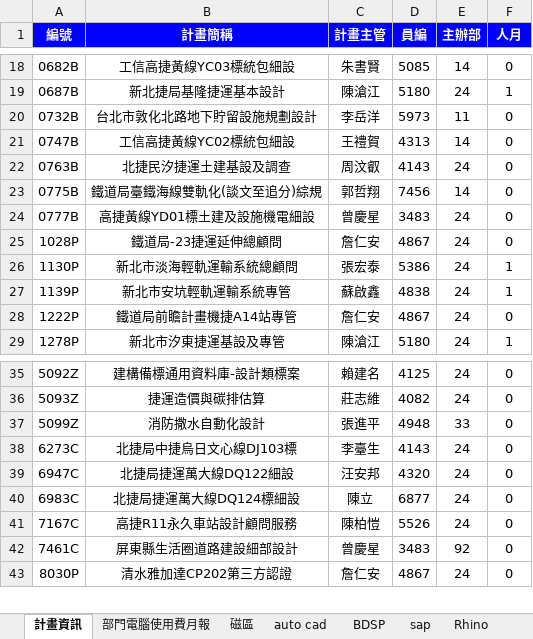
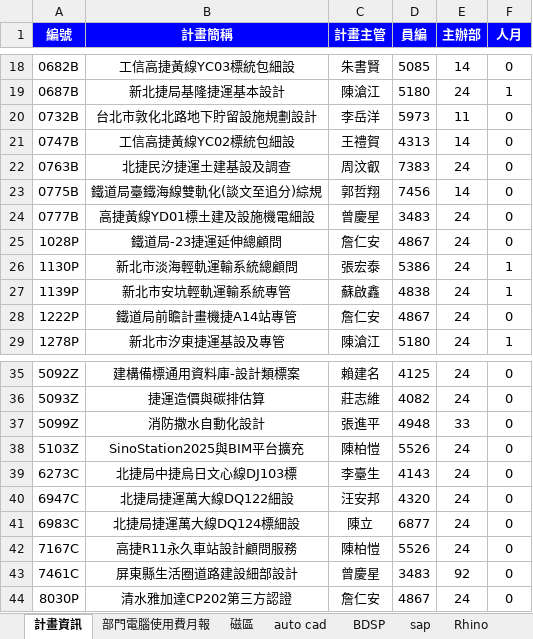
Before and after one commit to DonaldLu/AutodeskCost, an Excel workbook: AutodeskCost/Autodesk費用統整/Autodesk費用統整(原).xlsx, sheet 計畫資訊, drawn as a sheet; only a part is shown, gaps mark what is left out; values as stored, in another font and other column widths than the file's, no borders; the diff names each change by its address in the sheet, - before the commit and + after, or states it on an @@ line.

Commit message:
加入部門計劃的個人【消耗品/其他】費用, 進行專案費用分攤、更新【Autodesk費用統整(原)】檔案的計劃資訊

```diff
--- a/AutodeskCost/Autodesk費用統整/Autodesk費用統整(原).xlsx (sheet 計畫資訊)
+++ b/AutodeskCost/Autodesk費用統整/Autodesk費用統整(原).xlsx (sheet 計畫資訊)
-D22 (員編): 4143
+D22 (員編): 7383
+row 38: 5103Z | SinoStation2025與BIM平台擴充 | 陳柏愷 | 5526 | 24 | 0
```
Also changed, not shown: 7 other files.
